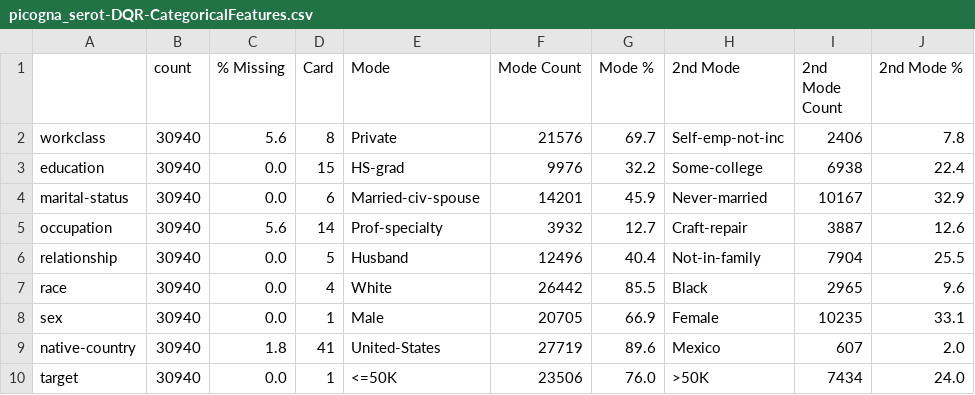
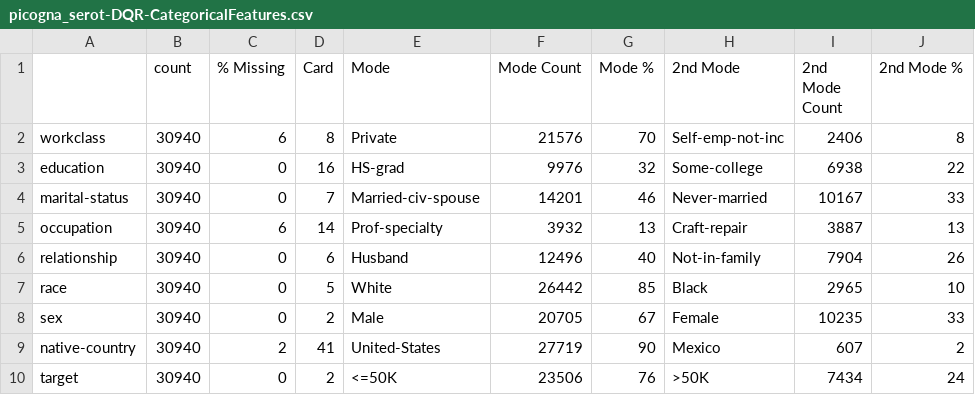
Before and after one commit to A-Picogna/ireland, a CSV file: data/picogna_serot-DQR-CategoricalFeatures.csv, drawn as a sheet.

```diff
--- a/data/picogna_serot-DQR-CategoricalFeatures.csv
+++ b/data/picogna_serot-DQR-CategoricalFeatures.csv
@@ -1,10 +1,10 @@
 ,count,% Missing,Card,Mode,Mode Count,Mode %,2nd Mode,2nd Mode Count,2nd Mode %
-workclass,30940,5.6,8, Private,21576,69.7, Self-emp-not-inc,2406,7.8
-education,30940,0.0,15, HS-grad,9976,32.2, Some-college,6938,22.4
-marital-status,30940,0.0,6, Married-civ-spouse,14201,45.9, Never-married,10167,32.9
-occupation,30940,5.6,14, Prof-specialty,3932,12.7, Craft-repair,3887,12.6
-relationship,30940,0.0,5, Husband,12496,40.4, Not-in-family,7904,25.5
-race,30940,0.0,4, White,26442,85.5, Black,2965,9.6
-sex,30940,0.0,1, Male,20705,66.9, Female,10235,33.1
-native-country,30940,1.8,41, United-States,27719,89.6, Mexico,607,2.0
-target,30940,0.0,1, <=50K,23506,76.0, >50K,7434,24.0
+workclass,30940,6,8, Private,21576,70, Self-emp-not-inc,2406,8
+education,30940,0,16, HS-grad,9976,32, Some-college,6938,22
+marital-status,30940,0,7, Married-civ-spouse,14201,46, Never-married,10167,33
+occupation,30940,6,14, Prof-specialty,3932,13, Craft-repair,3887,13
+relationship,30940,0,6, Husband,12496,40, Not-in-family,7904,26
+race,30940,0,5, White,26442,85, Black,2965,10
+sex,30940,0,2, Male,20705,67, Female,10235,33
+native-country,30940,2,41, United-States,27719,90, Mexico,607,2
+target,30940,0,2, <=50K,23506,76, >50K,7434,24
```
Also changed, not shown: 9 other files.
